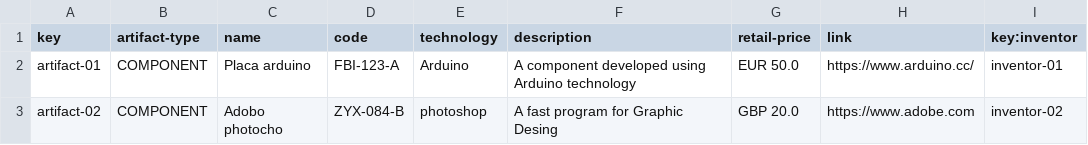
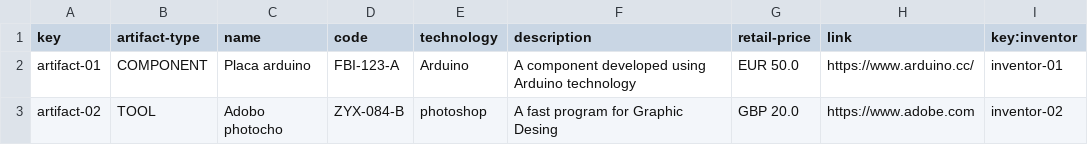
Before and after one commit to Framigdom/Acme-Toolkits, a CSV file: src/main/webapp/WEB-INF/resources/sample-data/artifact.csv, drawn as a sheet; the diff names each change by its address in the sheet, - before the commit and + after, or states it on an @@ line.

```diff
--- a/src/main/webapp/WEB-INF/resources/sample-data/artifact.csv
+++ b/src/main/webapp/WEB-INF/resources/sample-data/artifact.csv
-B3 (artifact-type): COMPONENT
+B3 (artifact-type): TOOL
```
Also changed, not shown: 6 other files.
